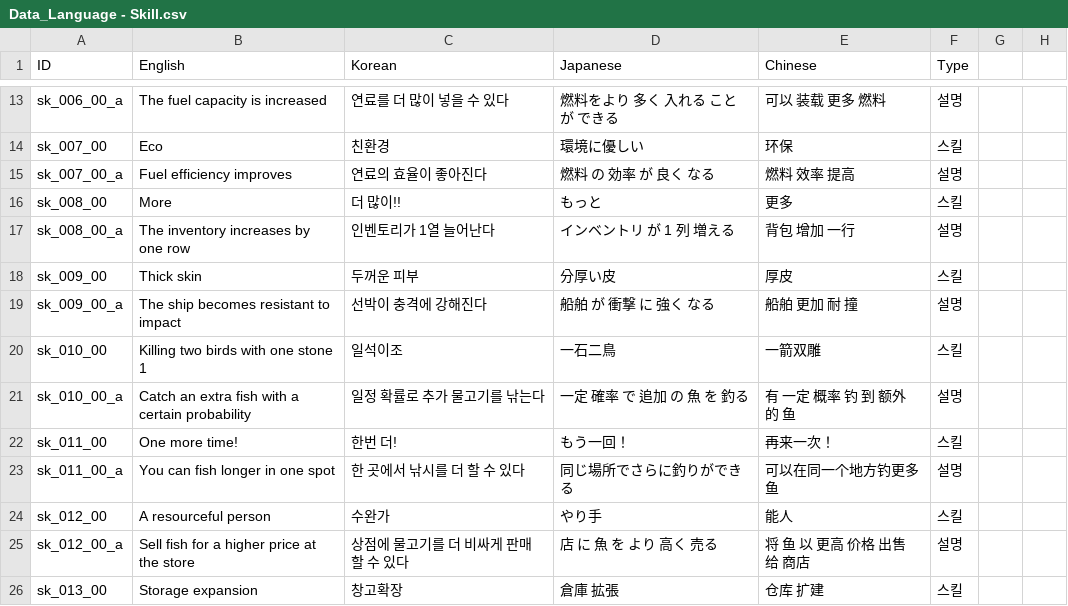
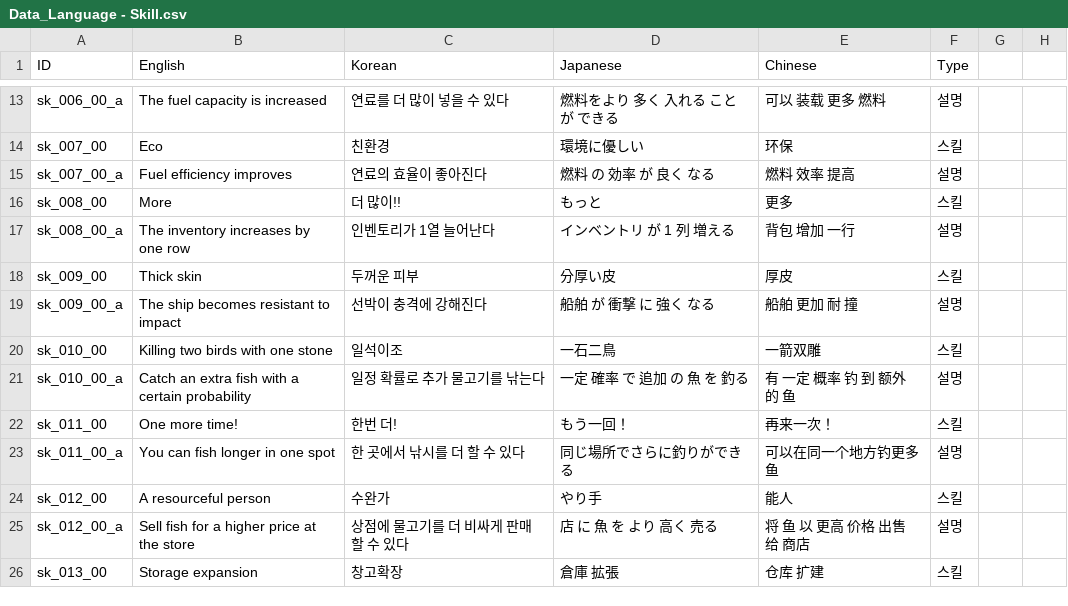
Before and after one commit to nodong91/FishingAssets, a CSV file: 01_Resources/Datas/Data_Json/Data_Language - Skill.csv, drawn as a sheet; only a part is shown, gaps mark what is left out.

```diff
--- a/01_Resources/Datas/Data_Json/Data_Language - Skill.csv
+++ b/01_Resources/Datas/Data_Json/Data_Language - Skill.csv
@@ -19,3 +19,3 @@ sk_009_00,Thick skin,두꺼운 피부,分厚い皮,厚皮,스킬,,
 sk_009_00_a,The ship becomes resistant to impact,선박이 충격에 강해진다,船舶 が 衝撃 に 強く なる,船舶 更加 耐 撞,설명,,
-sk_010_00,Killing two birds with one stone 1,일석이조,一石二鳥,一箭双雕,스킬,,
+sk_010_00,Killing two birds with one stone,일석이조,一石二鳥,一箭双雕,스킬,,
 sk_010_00_a,Catch an extra fish with a certain probability,일정 확률로 추가 물고기를 낚는다,一定 確率 で 追加 の 魚 を 釣る,有 一定 概率 钓 到 额外 的 鱼,설명,,
```
Also changed, not shown: 26 other files.
